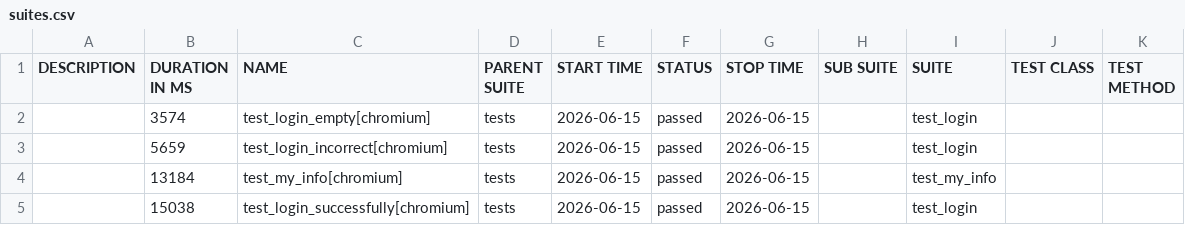
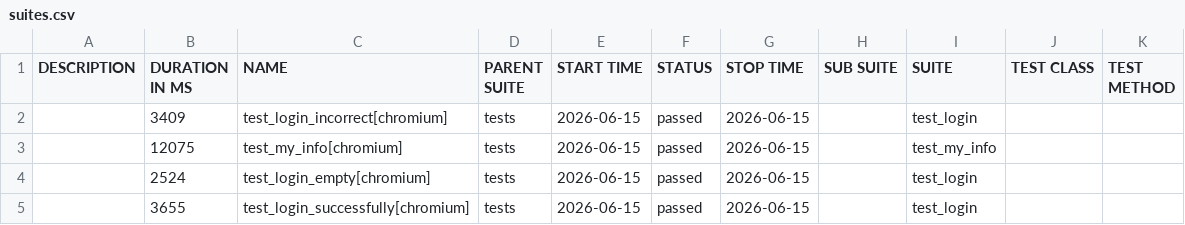
Before and after one commit to Sslonikq/orangehrm-playwright-tests, a CSV file: data/suites.csv, drawn as a sheet.

```diff
--- a/data/suites.csv
+++ b/data/suites.csv
@@ -1,5 +1,5 @@
 "DESCRIPTION","DURATION IN MS","NAME","PARENT SUITE","START TIME","STATUS","STOP TIME","SUB SUITE","SUITE","TEST CLASS","TEST METHOD"
-"","3574","test_login_empty[chromium]","tests","2026-06-15","passed","2026-06-15","","test_login","",""
-"","5659","test_login_incorrect[chromium]","tests","2026-06-15","passed","2026-06-15","","test_login","",""
-"","13184","test_my_info[chromium]","tests","2026-06-15","passed","2026-06-15","","test_my_info","",""
-"","15038","test_login_successfully[chromium]","tests","2026-06-15","passed","2026-06-15","","test_login","",""
+"","3409","test_login_incorrect[chromium]","tests","2026-06-15","passed","2026-06-15","","test_login","",""
+"","12075","test_my_info[chromium]","tests","2026-06-15","passed","2026-06-15","","test_my_info","",""
+"","2524","test_login_empty[chromium]","tests","2026-06-15","passed","2026-06-15","","test_login","",""
+"","3655","test_login_successfully[chromium]","tests","2026-06-15","passed","2026-06-15","","test_login","",""
```
Also changed, not shown: data/behaviors.csv, 28 other files.
